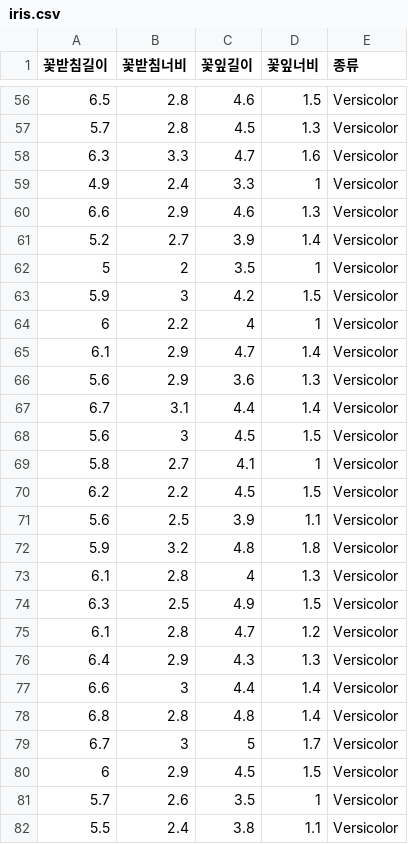
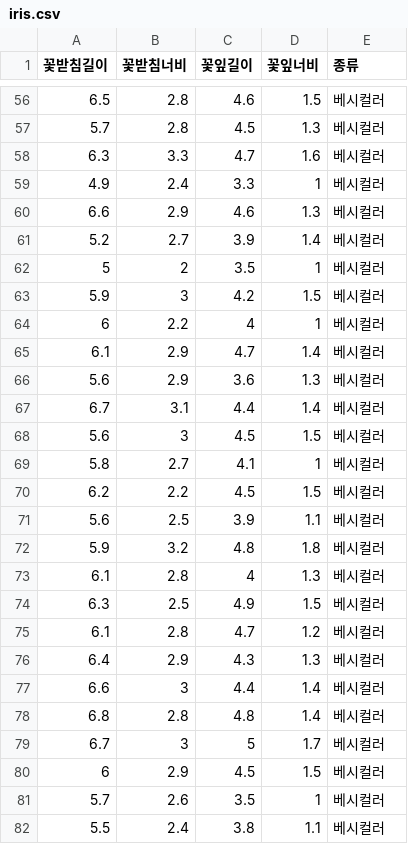
Before and after one commit to devdio/bitblock.ai, a CSV file: csv/iris.csv, drawn as a sheet; only a part is shown, gaps mark what is left out; the diff covers the shown part only.

```diff
--- a/csv/iris.csv
+++ b/csv/iris.csv
@@ -56,27 +56,27 @@
-6.5,2.8,4.6,1.5,Versicolor
-5.7,2.8,4.5,1.3,Versicolor
-6.3,3.3,4.7,1.6,Versicolor
-4.9,2.4,3.3,1,Versicolor
-6.6,2.9,4.6,1.3,Versicolor
-5.2,2.7,3.9,1.4,Versicolor
-5,2,3.5,1,Versicolor
-5.9,3,4.2,1.5,Versicolor
-6,2.2,4,1,Versicolor
-6.1,2.9,4.7,1.4,Versicolor
-5.6,2.9,3.6,1.3,Versicolor
-6.7,3.1,4.4,1.4,Versicolor
-5.6,3,4.5,1.5,Versicolor
-5.8,2.7,4.1,1,Versicolor
-6.2,2.2,4.5,1.5,Versicolor
-5.6,2.5,3.9,1.1,Versicolor
-5.9,3.2,4.8,1.8,Versicolor
-6.1,2.8,4,1.3,Versicolor
-6.3,2.5,4.9,1.5,Versicolor
-6.1,2.8,4.7,1.2,Versicolor
-6.4,2.9,4.3,1.3,Versicolor
-6.6,3,4.4,1.4,Versicolor
-6.8,2.8,4.8,1.4,Versicolor
-6.7,3,5,1.7,Versicolor
-6,2.9,4.5,1.5,Versicolor
-5.7,2.6,3.5,1,Versicolor
-5.5,2.4,3.8,1.1,Versicolor
+6.5,2.8,4.6,1.5,베시컬러
+5.7,2.8,4.5,1.3,베시컬러
+6.3,3.3,4.7,1.6,베시컬러
+4.9,2.4,3.3,1,베시컬러
+6.6,2.9,4.6,1.3,베시컬러
+5.2,2.7,3.9,1.4,베시컬러
+5,2,3.5,1,베시컬러
+5.9,3,4.2,1.5,베시컬러
+6,2.2,4,1,베시컬러
+6.1,2.9,4.7,1.4,베시컬러
+5.6,2.9,3.6,1.3,베시컬러
+6.7,3.1,4.4,1.4,베시컬러
+5.6,3,4.5,1.5,베시컬러
+5.8,2.7,4.1,1,베시컬러
+6.2,2.2,4.5,1.5,베시컬러
+5.6,2.5,3.9,1.1,베시컬러
+5.9,3.2,4.8,1.8,베시컬러
+6.1,2.8,4,1.3,베시컬러
+6.3,2.5,4.9,1.5,베시컬러
+6.1,2.8,4.7,1.2,베시컬러
+6.4,2.9,4.3,1.3,베시컬러
+6.6,3,4.4,1.4,베시컬러
+6.8,2.8,4.8,1.4,베시컬러
+6.7,3,5,1.7,베시컬러
+6,2.9,4.5,1.5,베시컬러
+5.7,2.6,3.5,1,베시컬러
+5.5,2.4,3.8,1.1,베시컬러
```
Also changed, not shown: 123 edited cells elsewhere in this file.
